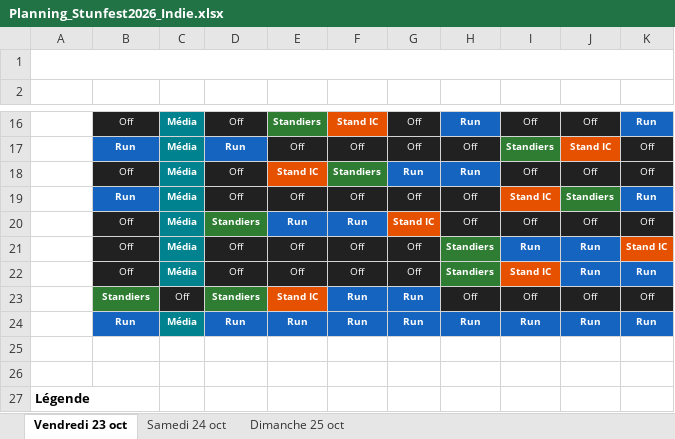
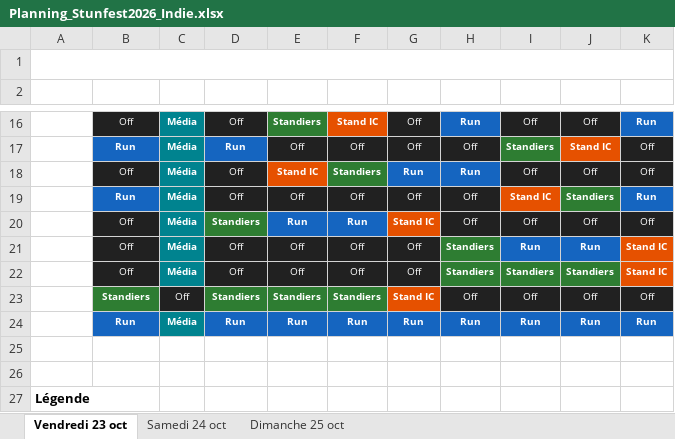
Before and after one commit to feoche/stun-indie-planning, an Excel workbook: Planning_Stunfest2026_Indie.xlsx, sheet Vendredi 23 oct, drawn as a sheet; only a part is shown, gaps mark what is left out; values as stored, in another font and other column widths than the file's, no borders; the diff names each change by its address in the sheet, - before the commit and + after, or states it on an @@ line.

Commit message:
Horaires de repas: le Run bascule en Standiers

```diff
--- a/Planning_Stunfest2026_Indie.xlsx (sheet Vendredi 23 oct)
+++ b/Planning_Stunfest2026_Indie.xlsx (sheet Vendredi 23 oct)
-I22 (Lylou): Stand IC
+I22 (Lylou): Standiers
-I22 fill: #E65100
+I22 fill: #2E7D32
-J22 (Suliac): Run
+J22 (Suliac): Standiers
-J22 fill: #1565C0
+J22 fill: #2E7D32
-K22 (Jeff): Run
+K22 (Jeff): Stand IC
-K22 fill: #1565C0
+K22 fill: #E65100
-E23 (Florent): Stand IC
+E23 (Florent): Standiers
-E23 fill: #E65100
+E23 fill: #2E7D32
-F23 (Arthur): Run
+F23 (Arthur): Standiers
-F23 fill: #1565C0
+F23 fill: #2E7D32
-G23 (Mael): Run
+G23 (Mael): Stand IC
-G23 fill: #1565C0
+G23 fill: #E65100
```
Also changed, not shown: sheet Dimanche 25 oct, sheet Samedi 24 oct, 18 other files.
